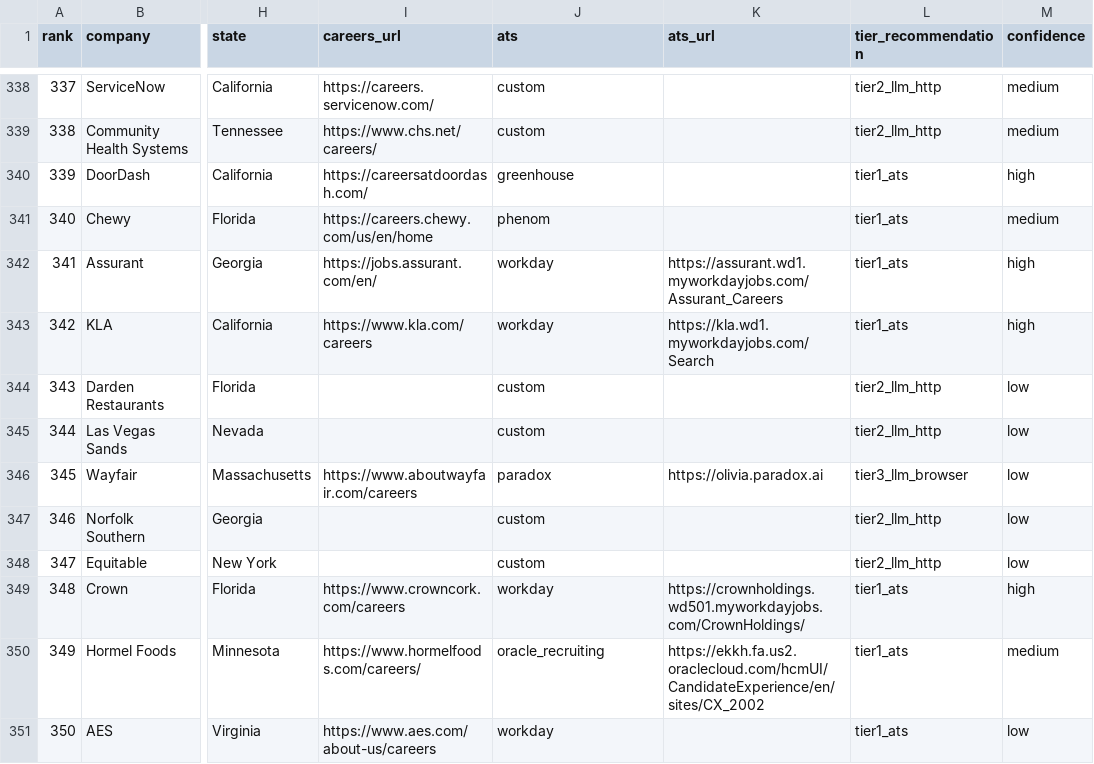
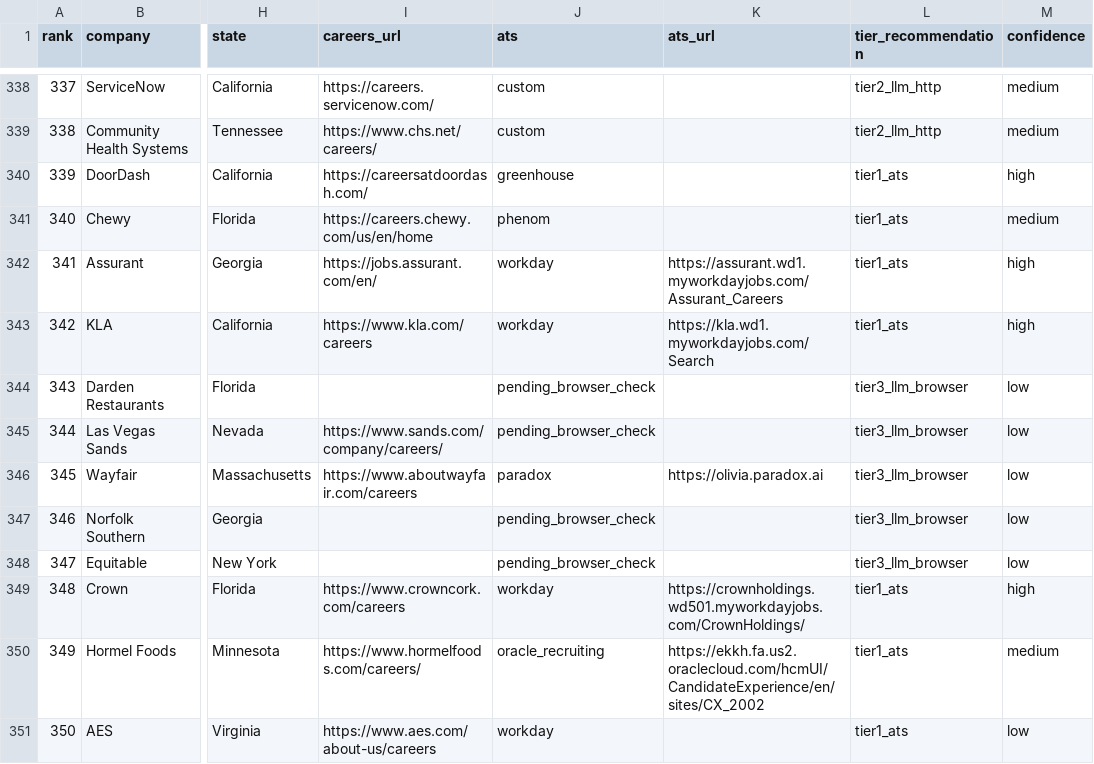
Before and after one commit to NanoScrape/NanoScrape.github.io, a CSV file: tutorials/scrape-fortune-500-company-jobs/f500-list.csv, drawn as a sheet; only a part is shown, gaps mark what is left out; the diff covers the shown part only; the diff names each change by its address in the sheet, - before the commit and + after, or states it on an @@ line.

```diff
--- a/tutorials/scrape-fortune-500-company-jobs/f500-list.csv
+++ b/tutorials/scrape-fortune-500-company-jobs/f500-list.csv
-J344:J345 (ats): custom
+J344:J345 (ats): pending_browser_check
-L344:L345 (tier_recommendation): tier2_llm_http
+L344:L345 (tier_recommendation): tier3_llm_browser
-I345 (careers_url): (empty)
+I345 (careers_url): https://www.sands.com/company/careers/
-J347:J348 (ats): custom
+J347:J348 (ats): pending_browser_check
-L347:L348 (tier_recommendation): tier2_llm_http
+L347:L348 (tier_recommendation): tier3_llm_browser
```
Also changed, not shown: 130 edited cells elsewhere in this file, 9 other files.
